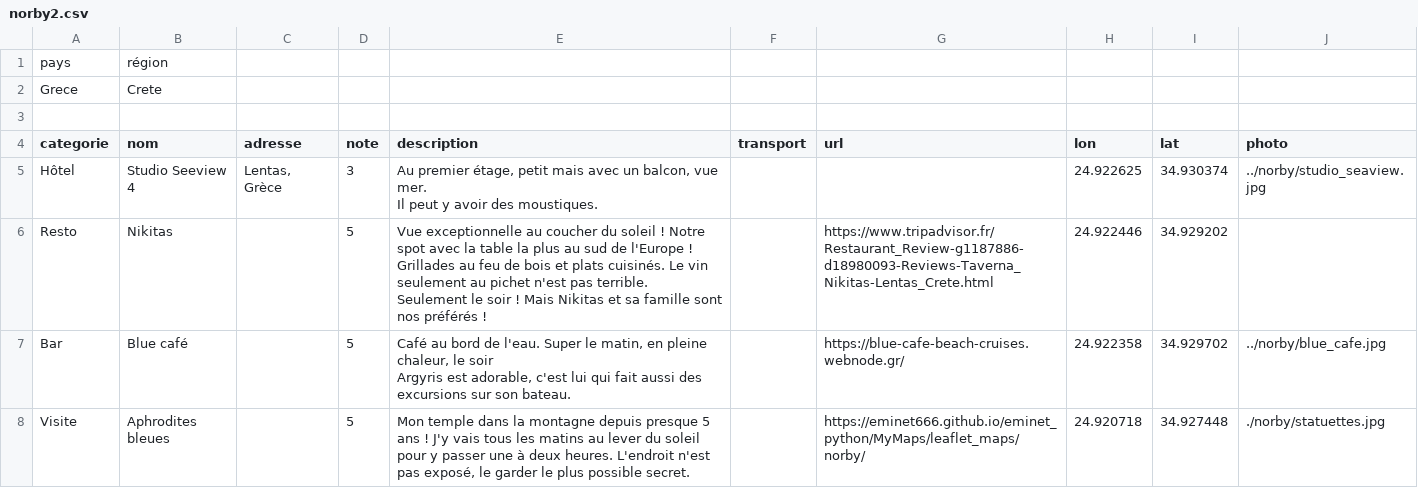
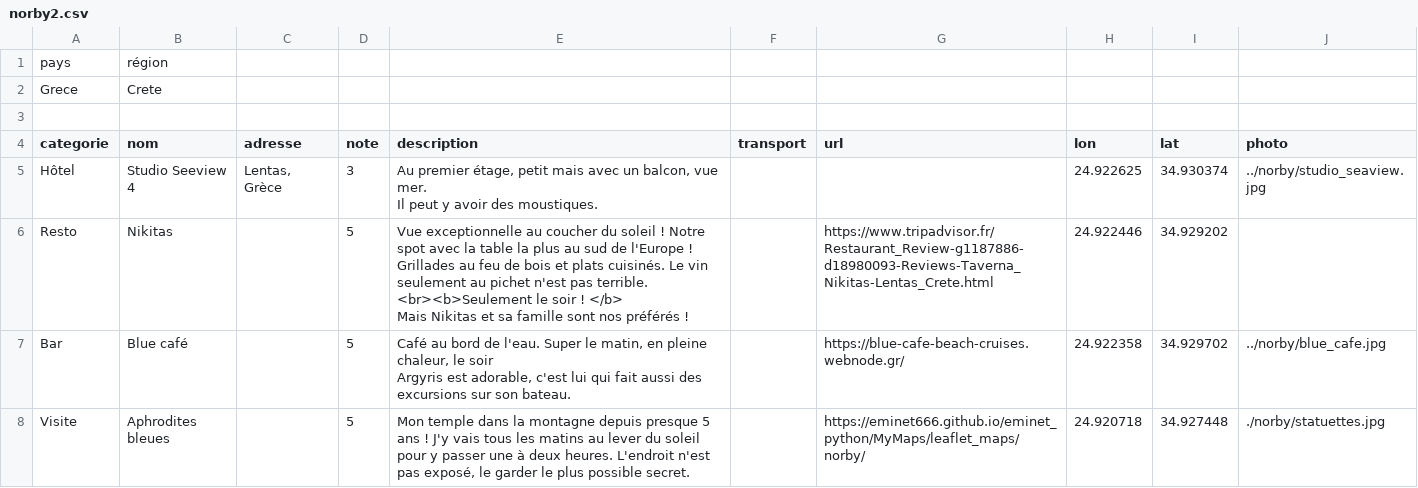
Before and after one commit to eminet666/eminet_python, a CSV file: MyMaps/csv/norby2.csv, drawn as a sheet.

```diff
--- a/MyMaps/csv/norby2.csv
+++ b/MyMaps/csv/norby2.csv
@@ -6,5 +6,6 @@ Hôtel;Studio Seeview 4;Lentas, Grèce;3;"Au premier étage, petit mais avec un
 Il peut y avoir des moustiques.";;;24.922625;34.930374;../norby/studio_seaview.jpg
-Resto;Nikitas;;5;"Vue exceptionnelle au coucher du soleil ! Notre spot avec la table la plus au sud de l'Europe !
-Grillades au feu de bois et plats cuisinés. Le vin seulement au pichet n'est pas terrible.
-Seulement le soir ! Mais Nikitas et sa famille sont nos préférés !";;https://www.tripadvisor.fr/Restaurant_Review-g1187886-d18980093-Reviews-Taverna_Nikitas-Lentas_Crete.html;24.922446;34.929202;
+Resto;Nikitas;;5;"Vue exceptionnelle au coucher du soleil ! Notre spot avec la table la plus au sud de l'Europe !
+Grillades au feu de bois et plats cuisinés. Le vin seulement au pichet n'est pas terrible.
+<br><b>Seulement le soir ! </b>
+Mais Nikitas et sa famille sont nos préférés !";;https://www.tripadvisor.fr/Restaurant_Review-g1187886-d18980093-Reviews-Taverna_Nikitas-Lentas_Crete.html;24.922446;34.929202;
 Bar;Blue café;;5;"Café au bord de l'eau. Super le matin, en pleine chaleur, le soir
```
Also changed, not shown: 2 other files.
